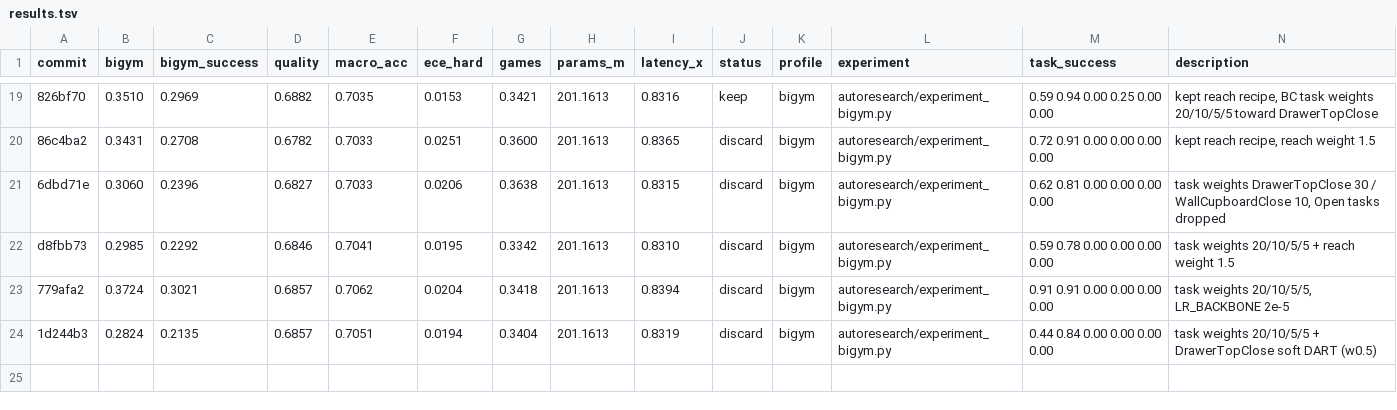
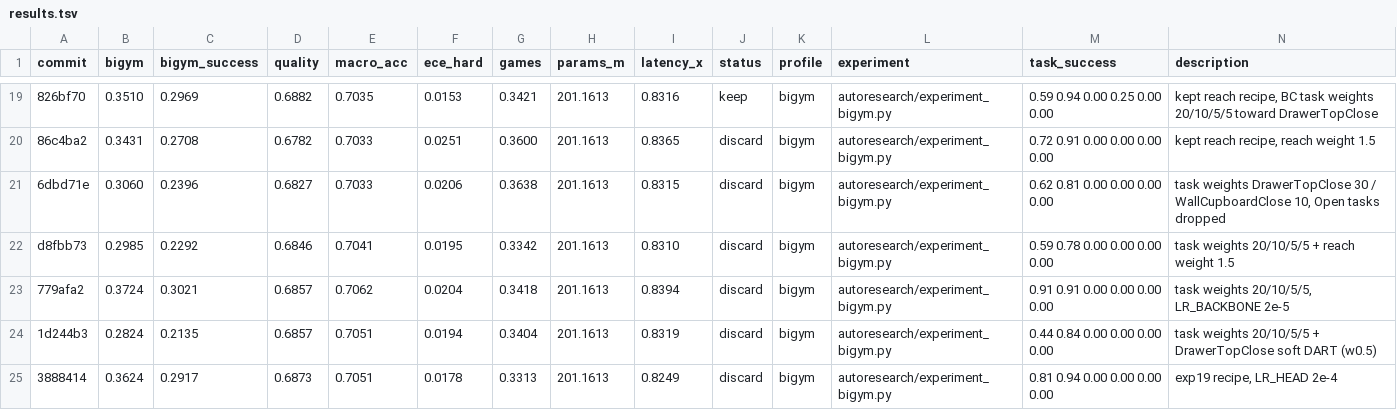
Before and after one commit to r33drichards/laya-vision, a TSV file: autoresearch/runs/bigym-sep29/results.tsv, drawn as a sheet; only a part is shown, gaps mark what is left out; the diff names each change by its address in the sheet, - before the commit and + after, or states it on an @@ line.

```diff
--- a/autoresearch/runs/bigym-sep29/results.tsv
+++ b/autoresearch/runs/bigym-sep29/results.tsv
+row 25: 3888414 | 0.3624 | 0.2917 | 0.6873 | 0.7051 | 0.0178 | 0.3313 | 201.1613 | 0.8249 | discard | bigym | autoresearch/experiment_bigym.py | 0.81 0.94 0.00 0.00 0.00 0.00 | exp19 recipe, LR_HEAD 2e-4
```
Also changed, not shown: 1 other file.
